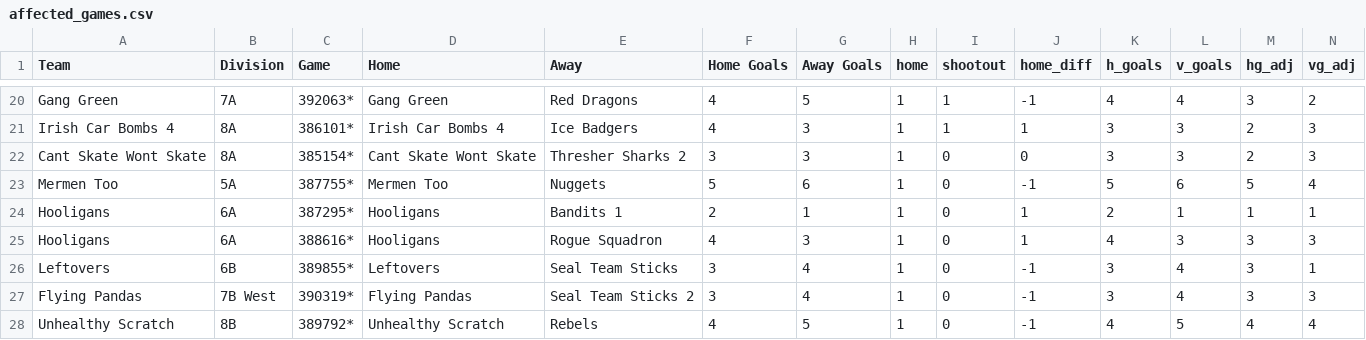
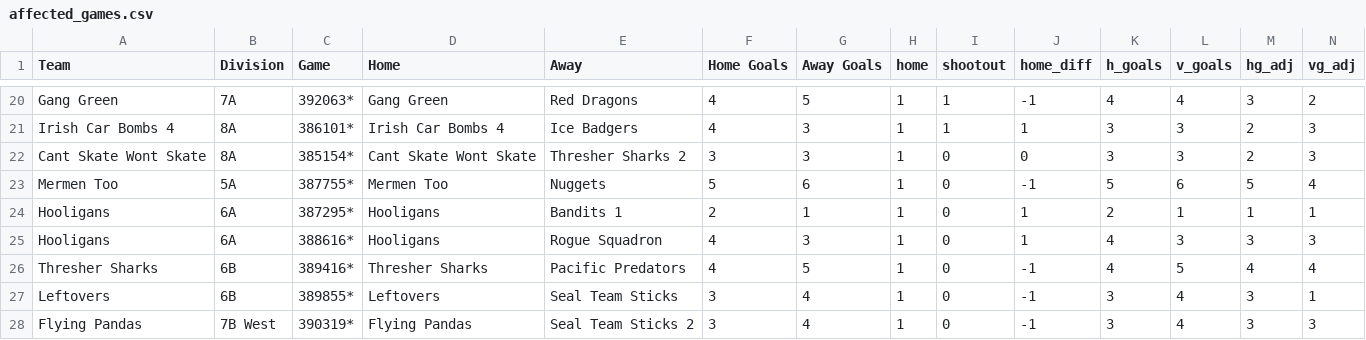
Before and after one commit to dsdaveh/siahl-ringers, a CSV file: affected_games.csv, drawn as a sheet; only a part is shown, gaps mark what is left out; the shorter side is filled out with more unchanged rows; rows hold the shown columns only; the diff names each change by its address in the sheet, - before the commit and + after, or states it on an @@ line.

```diff
--- a/affected_games.csv
+++ b/affected_games.csv
+row 26: Thresher Sharks | 6B | 389416* | Thresher Sharks | Pacific Predators | 4 | 5 | 1 | 0 | -1 | 4 | 5 | 4 | 4
```
Also changed, not shown: 6 other files.
